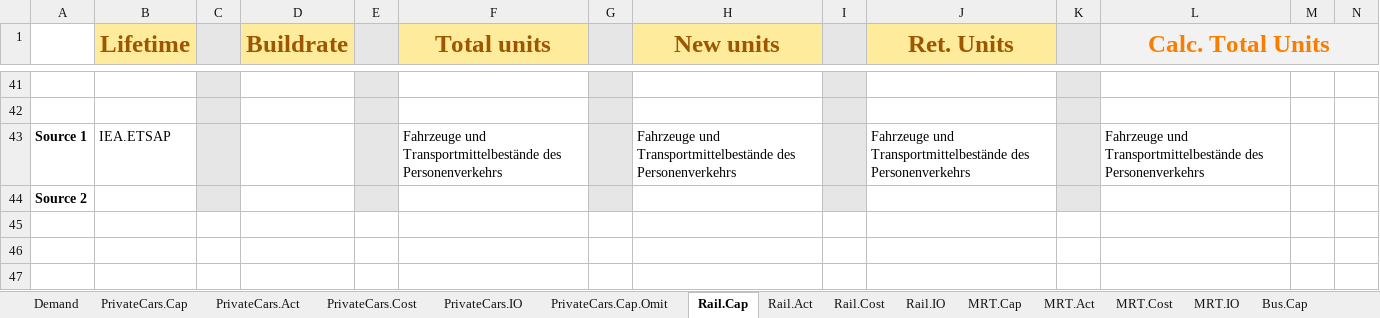
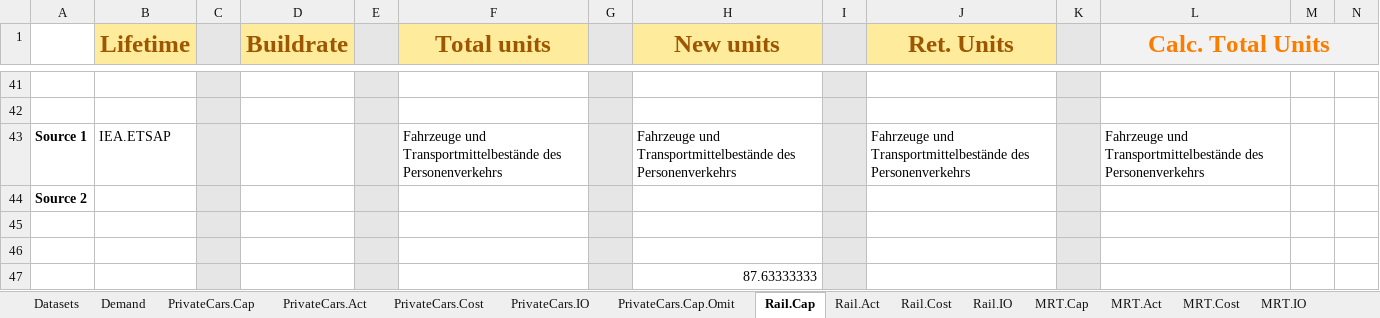
Before and after one commit to irm-codebase/RESTORE, an Excel workbook: data/interim_calc/passenger.xlsx, sheet Rail.Cap, drawn as a sheet; only a part is shown, gaps mark what is left out; values as stored, in another font and other column widths than the file's, no borders; charts and pictures and conditional formats not drawn; rows hold the shown columns only; the diff names each change by its address in the sheet, - before the commit and + after, or states it on an @@ line.

```diff
--- a/data/interim_calc/passenger.xlsx (sheet Rail.Cap)
+++ b/data/interim_calc/passenger.xlsx (sheet Rail.Cap)
+sheet tab: Datasets
+row 45: (empty)
+row 46: (empty)
+row 47:  |  |  |  |  |  |  | 87.63333333
```
Also changed, not shown: sheet Demand, sheet MRT.Cap, sheet Bus.Cap, formulas that keep their value, charts or pictures, data/cnf_files/test.xlsx, data/zenodo_ivan/CHE_country_general.xlsx, 38 other files.
